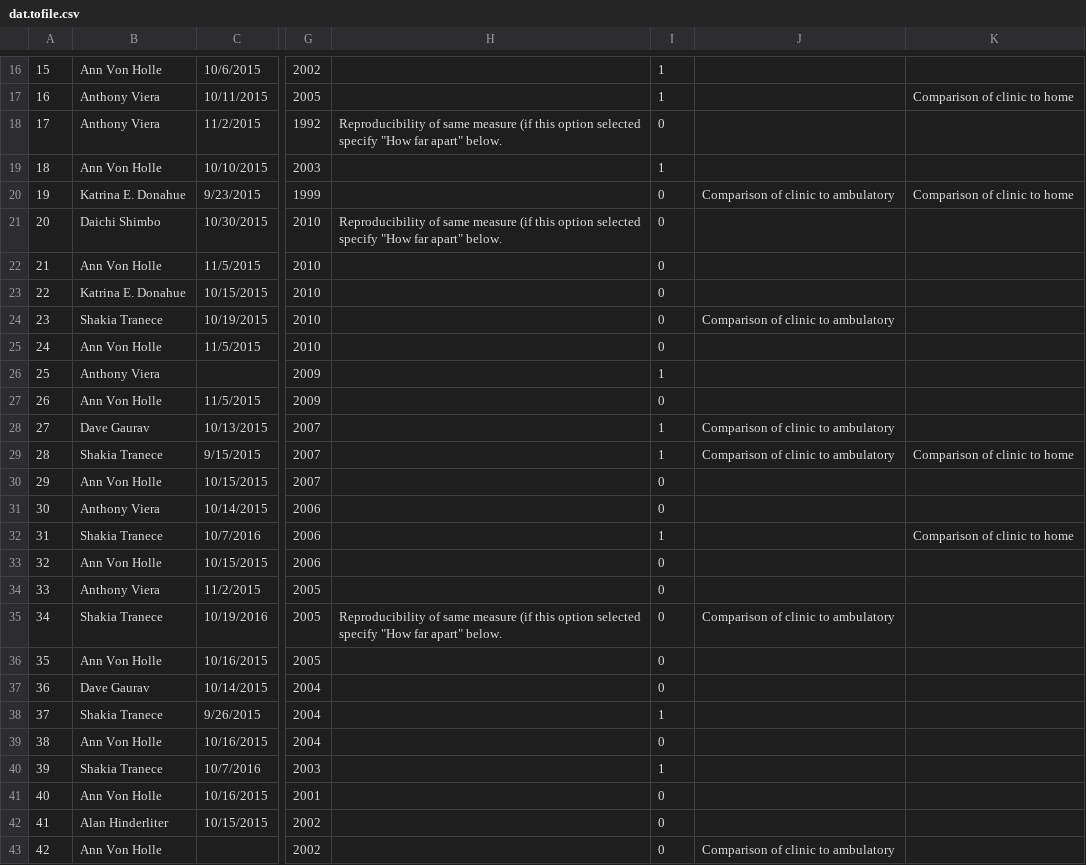
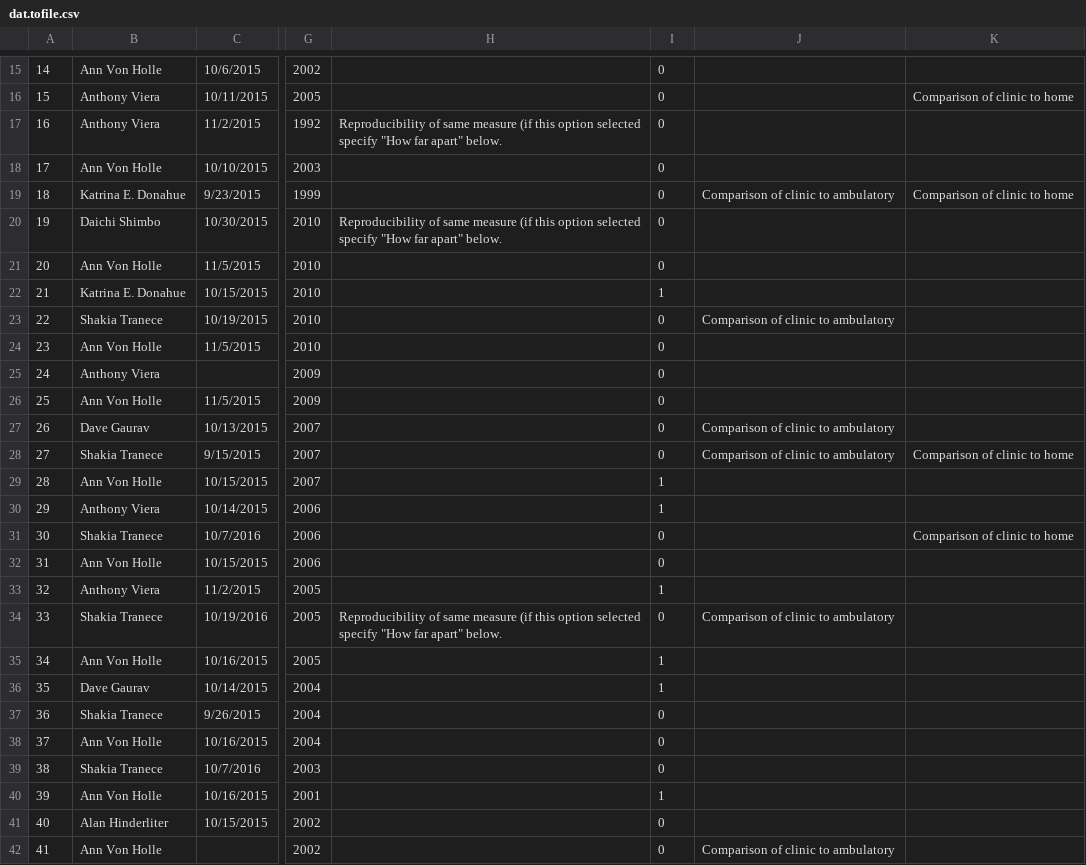
Before and after one commit to avonholle/bpsr-2015, a CSV file: dat/dat.tofile.csv, drawn as a sheet; only a part is shown, gaps mark what is left out; addresses are those after the commit; the diff covers the shown part only; the diff names each change by its address in the sheet, - before the commit and + after, or states it on an @@ line.

```diff
--- a/dat/dat.tofile.csv
+++ b/dat/dat.tofile.csv
@@ column A renumbered between rows 2 and 75 @@
-I15:I16: 1
+I15:I16: 0
-I18: 1
+I18: 0
-I22: 0
+I22: 1
-I25: 1
+I25: 0
-I27:I28: 1
+I27:I28: 0
-I29:I30: 0
+I29:I30: 1
-I31: 1
+I31: 0
-I33: 0
+I33: 1
-I35:I36: 0
+I35:I36: 1
-I37: 1
+I37: 0
-I39: 1
+I39: 0
-I40: 0
+I40: 1
```
Also changed, not shown: 1 added row, 1 removed row and 52 edited cells elsewhere in this file, 3 other files.
